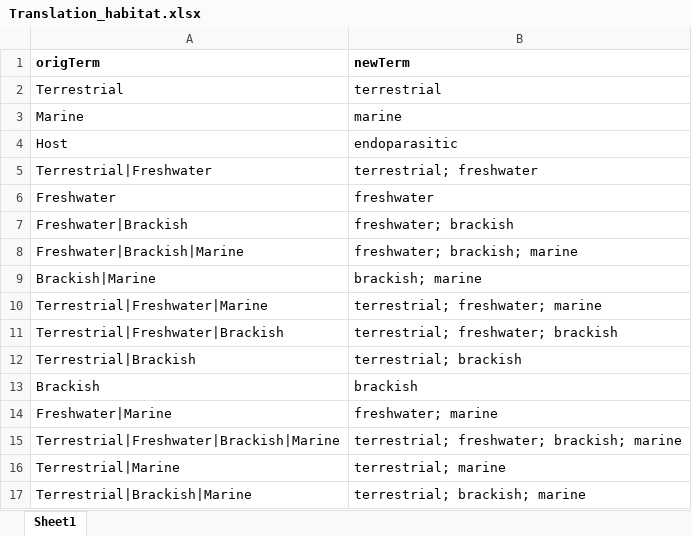
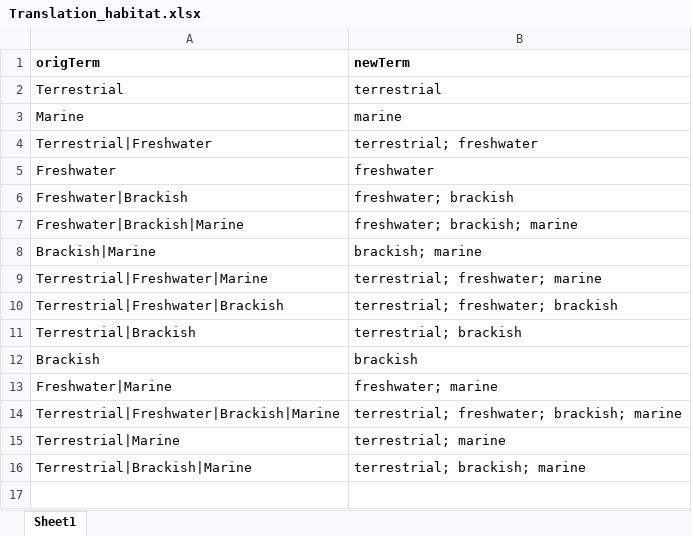
Before and after one commit to hseebens/sTwist, an Excel workbook: Config/Translation_habitat.xlsx, sheet Sheet1, drawn as a sheet; values as stored, in another font and other column widths than the file's, no borders; the diff names each change by its address in the sheet, - before the commit and + after, or states it on an @@ line.

```diff
--- a/Config/Translation_habitat.xlsx (sheet Sheet1)
+++ b/Config/Translation_habitat.xlsx (sheet Sheet1)
-row 4: Host | endoparasitic
```
Also changed, not shown: Config/AllLocations.xlsx, Config/DatabaseInfo.xlsx.
